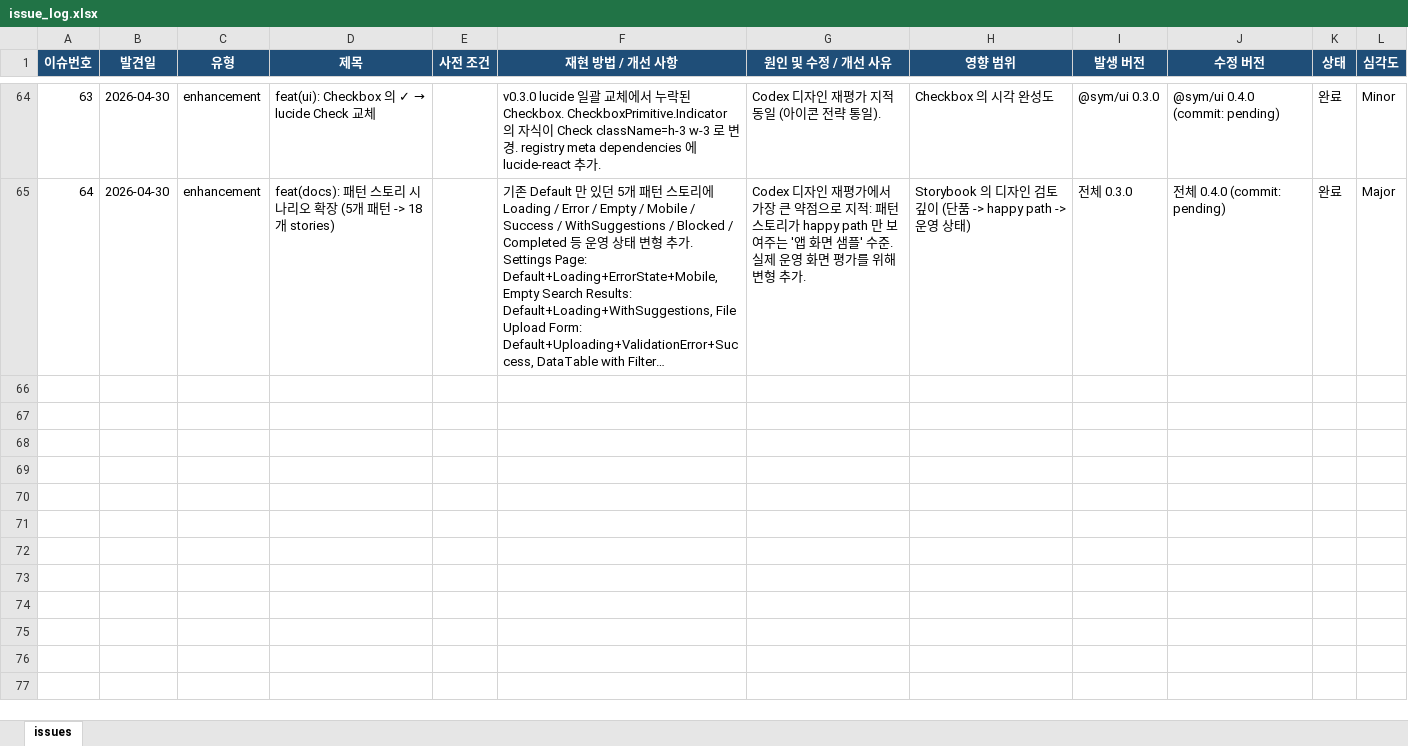
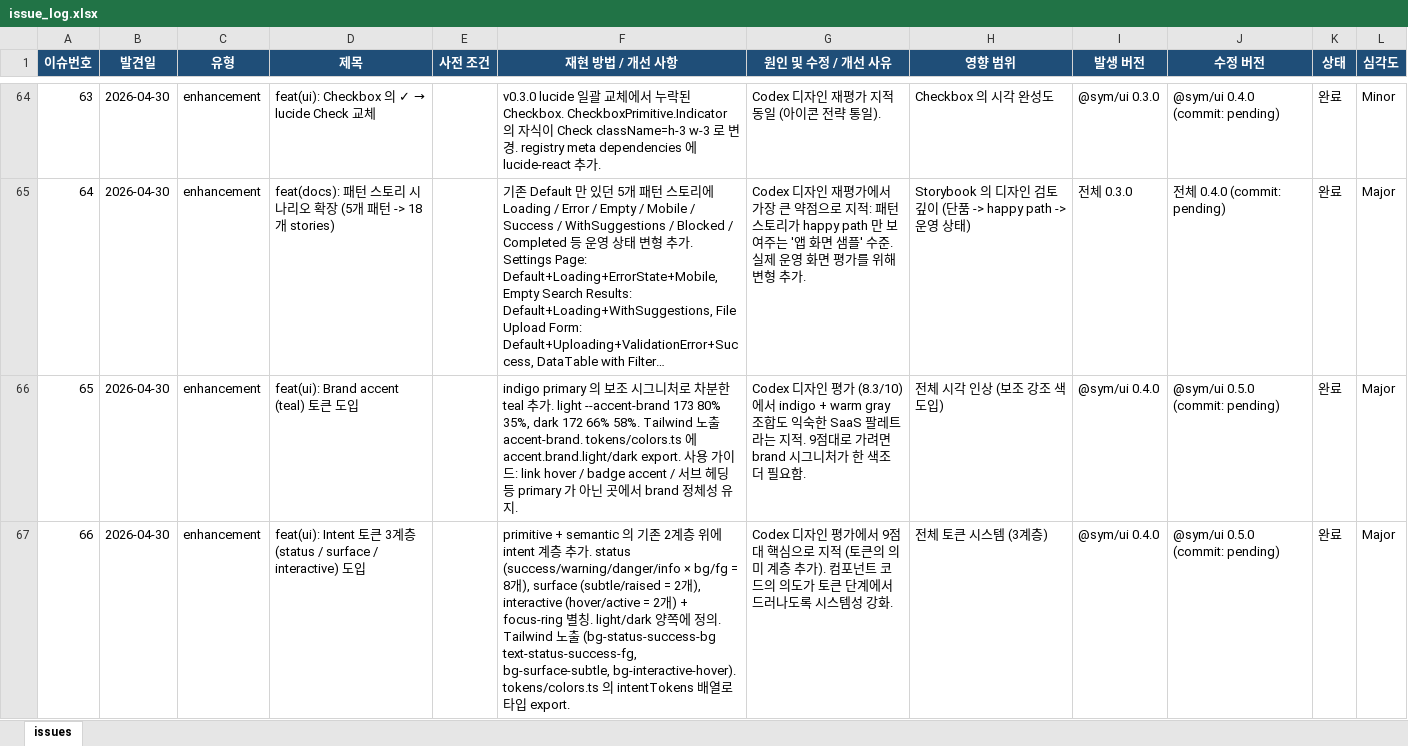
Before and after one commit to sym804/sym-ui, an Excel workbook: issue_log.xlsx, sheet issues, drawn as a sheet; only a part is shown, gaps mark what is left out; long unchanged cells end in …; values as stored, in another font and other column widths than the file's, no borders; the diff covers the shown part only; the diff names each change by its address in the sheet, - before the commit and + after, or states it on an @@ line.

```diff
--- a/issue_log.xlsx (sheet issues)
+++ b/issue_log.xlsx (sheet issues)
+row 66: 65 | 2026-04-30 | enhancement | feat(ui): Brand accent (teal) 토큰 도입 |  | indigo primary 의 보조 시그니처로 차분한 teal 추가. light --accent-brand 173 80% 35%, dark 172 66% 58%. Tailwind 노출 accent-brand. tokens/colors.ts 에 accent.brand.light/dark export. 사용 가이드: link hover / badge accent / 서브 헤딩 등 primary 가 아닌 곳에서 brand 정체성 유지. | Codex 디자인 평가 (8.3/10) 에서 indigo + warm gray 조합도 익숙한 SaaS 팔레트라는 지적. 9점대로 가려면 brand 시그니처가 한 색조 더 필요함. | 전체 시각 인상 (보조 강조 색 도입) | @sym/ui 0.4.0 | @sym/ui 0.5.0 (commit: pending) | 완료 | Major
+row 67: 66 | 2026-04-30 | enhancement | feat(ui): Intent 토큰 3계층 (status / surface / interactive) 도입 |  | primitive + semantic 의 기존 2계층 위에 intent 계층 추가. status (success/warning/danger/info × bg/fg = 8개), surface (subtle/raised = 2개), interactive (hover/active = 2개) + focus-ring 별칭. light/dark 양쪽에 정의. Tailwind 노출 (bg-status-success-bg text-status-success-fg, bg-surface-subtle, bg-interactive-hover). tokens/colors.ts 의 intentTokens 배열로 타입 export. | Codex 디자인 평가에서 9점대 핵심으로 지적 (토큰의 의미 계층 추가). 컴포넌트 코드의 의도가 토큰 단계에서 드러나도록 시스템성 강화. | 전체 토큰 시스템 (3계층) | @sym/ui 0.4.0 | @sym/ui 0.5.0 (commit: pending) | 완료 | Major
```
Also changed, not shown: 2 added rows elsewhere in this sheet, 17 other files.
